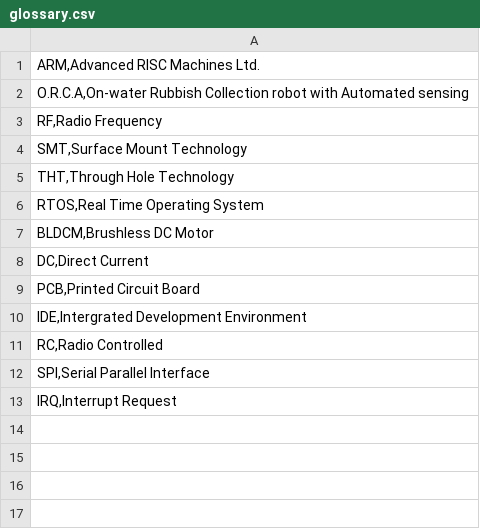
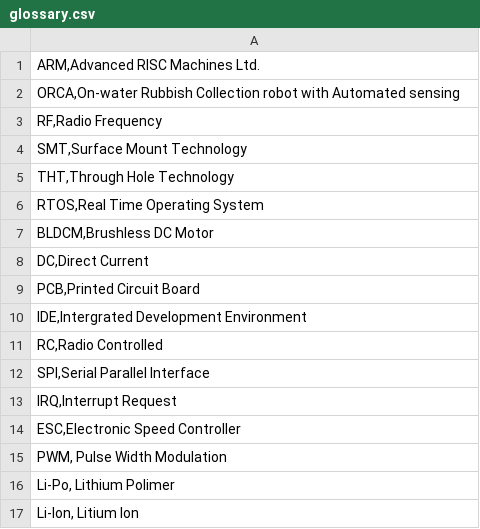
Before and after one commit to LukeDWaller99/MEng-a-boys, a CSV file: Report/Report Sections/glossary.csv, drawn as a sheet.

```diff
--- a/Report/Report Sections/glossary.csv
+++ b/Report/Report Sections/glossary.csv
@@ -1,3 +1,3 @@
 "ARM,Advanced RISC Machines Ltd."
-"O.R.C.A,On-water Rubbish Collection robot with Automated sensing"
+"ORCA,On-water Rubbish Collection robot with Automated sensing"
 "RF,Radio Frequency"
@@ -13 +13,5 @@
 "IRQ,Interrupt Request"
+"ESC,Electronic Speed Controller"
+"PWM, Pulse Width Modulation"
+"Li-Po, Lithium Polimer"
+"Li-Ion, Litium Ion"
```
Also changed, not shown: 15 other files.
